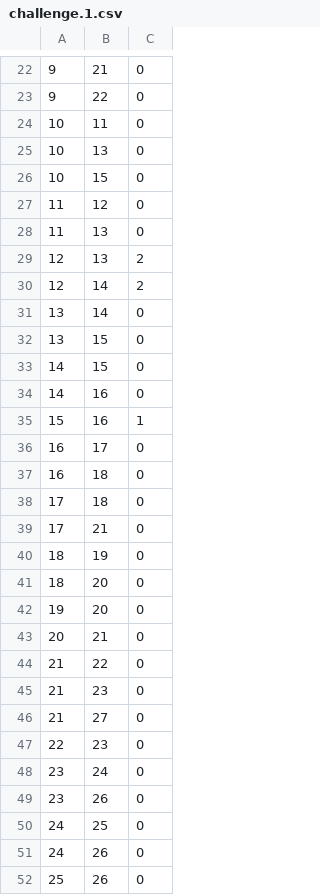
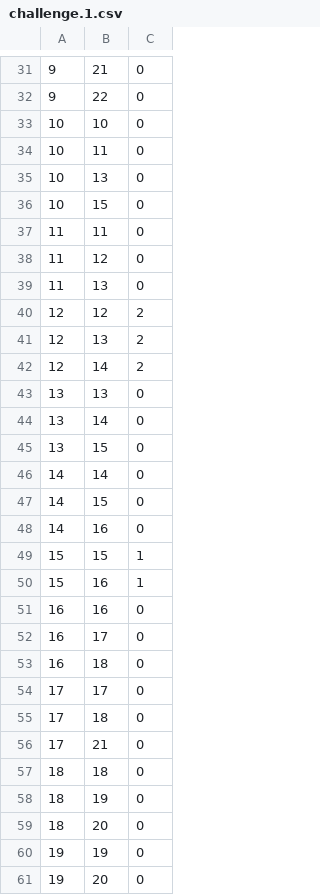
Before and after one commit to 42yeah/mtm, a CSV file: data/challenge.1.csv, drawn as a sheet; only a part is shown, gaps mark what is left out; the shorter side is filled out with more unchanged rows; the diff covers the shown part only; the diff names each change by its address in the sheet, - before the commit and + after, or states it on an @@ line.

```diff
--- a/data/challenge.1.csv
+++ b/data/challenge.1.csv
+row 33: 10 | 10 | 0
+row 37: 11 | 11 | 0
+row 40: 12 | 12 | 2
+row 43: 13 | 13 | 0
+row 46: 14 | 14 | 0
+row 49: 15 | 15 | 1
+row 51: 16 | 16 | 0
+row 54: 17 | 17 | 0
+row 57: 18 | 18 | 0
+row 60: 19 | 19 | 0
```
Also changed, not shown: 16 added rows elsewhere in this file, 2 other files.
